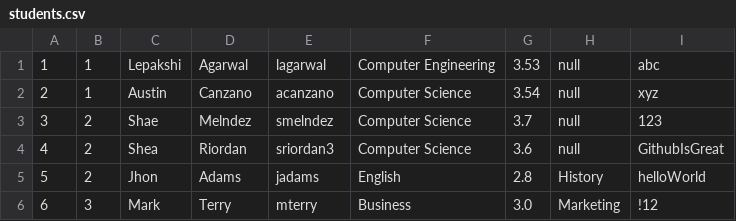
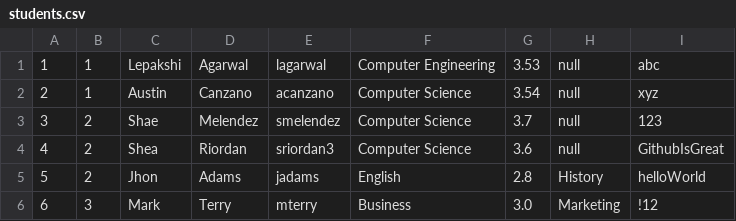
Before and after one commit to lepakshiagarwal/myCommencement, a CSV file: comm_butWorks/src/edu/ycp/cs320/ycpdb/persist/res/students.csv, drawn as a sheet.

```diff
--- a/comm_butWorks/src/edu/ycp/cs320/ycpdb/persist/res/students.csv
+++ b/comm_butWorks/src/edu/ycp/cs320/ycpdb/persist/res/students.csv
@@ -2,3 +2,3 @@
 2|1|Austin|Canzano|acanzano|Computer Science|3.54|null|xyz
-3|2|Shae|Melndez|smelndez|Computer Science|3.7|null|123
+3|2|Shae|Melendez|smelendez|Computer Science|3.7|null|123
 4|2|Shea|Riordan|sriordan3|Computer Science|3.6|null|GithubIsGreat
```
Also changed, not shown: comm_butWorks/war/WEB-INF/classes/edu/ycp/cs320/ycpdb/persist/res/students.csv, 12 other files.
